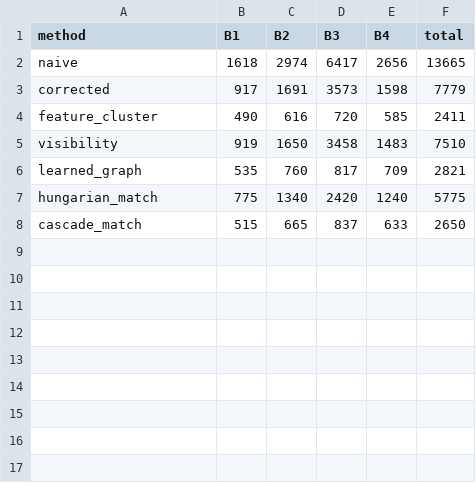
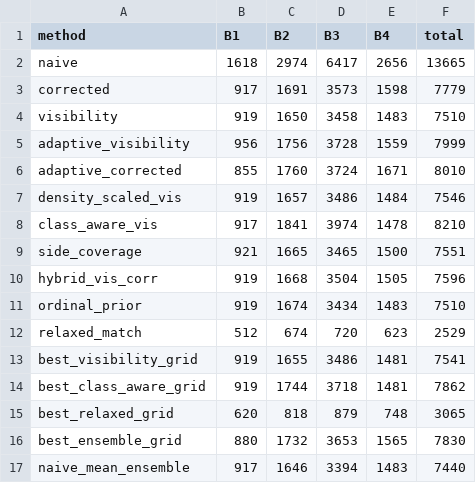
Before and after one commit to muhammad-zainal-muttaqin/research-method-dedup, a CSV file: reports/dedup_all_trees_final/nonjson_725_summary.csv, drawn as a sheet; removed rows and columns are numbered as before the commit, all else as after; the diff names each change by its address in the sheet, - before the commit and + after, or states it on an @@ line.

```diff
--- a/reports/dedup_all_trees_final/nonjson_725_summary.csv
+++ b/reports/dedup_all_trees_final/nonjson_725_summary.csv
-row 4: feature_cluster | 490 | 616 | 720 | 585 | 2411
-row 6: learned_graph | 535 | 760 | 817 | 709 | 2821
-row 7: hungarian_match | 775 | 1340 | 2420 | 1240 | 5775
-row 8: cascade_match | 515 | 665 | 837 | 633 | 2650
+row 5: adaptive_visibility | 956 | 1756 | 3728 | 1559 | 7999
+row 6: adaptive_corrected | 855 | 1760 | 3724 | 1671 | 8010
+row 7: density_scaled_vis | 919 | 1657 | 3486 | 1484 | 7546
+row 8: class_aware_vis | 917 | 1841 | 3974 | 1478 | 8210
+row 9: side_coverage | 921 | 1665 | 3465 | 1500 | 7551
+row 10: hybrid_vis_corr | 919 | 1668 | 3504 | 1505 | 7596
+row 11: ordinal_prior | 919 | 1674 | 3434 | 1483 | 7510
+row 12: relaxed_match | 512 | 674 | 720 | 623 | 2529
+row 13: best_visibility_grid | 919 | 1655 | 3486 | 1481 | 7541
+row 14: best_class_aware_grid | 919 | 1744 | 3718 | 1481 | 7862
+row 15: best_relaxed_grid | 620 | 818 | 879 | 748 | 3065
+row 16: best_ensemble_grid | 880 | 1732 | 3653 | 1565 | 7830
+row 17: naive_mean_ensemble | 917 | 1646 | 3394 | 1483 | 7440
```
Also changed, not shown: reports/dedup_all_trees_final/json_228_accuracy.csv, reports/dedup_all_trees_final/nonjson_725_ratios.csv, 34 other files.
